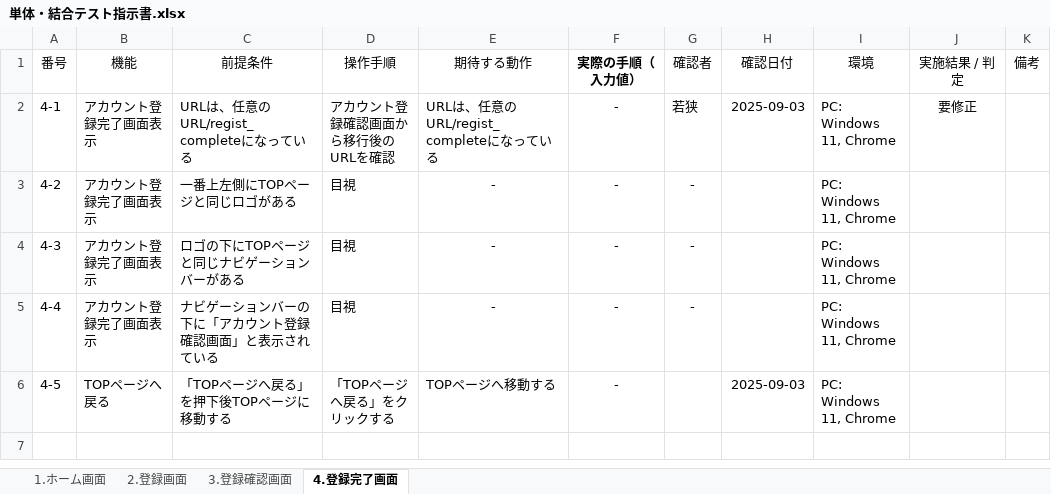
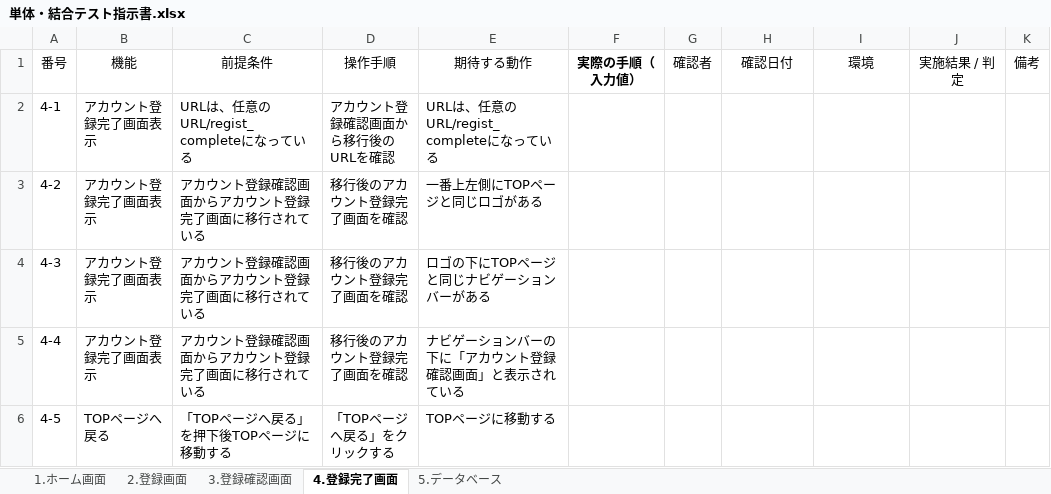
Before and after one commit to waka-di/TEST, an Excel workbook: 単体・結合テスト指示書.xlsx, sheet 4.登録完了画面, drawn as a sheet; values as stored, in another font and other column widths than the file's, no borders; the diff names each change by its address in the sheet, - before the commit and + after, or states it on an @@ line.

```diff
--- a/単体・結合テスト指示書.xlsx (sheet 4.登録完了画面)
+++ b/単体・結合テスト指示書.xlsx (sheet 4.登録完了画面)
+sheet tab: 5.データベース
-F2:F6: -
+F2:F6: (empty)
-G2: 若狭
+G2: (empty)
-H2: 2025-09-03
+H2: (empty)
-I2:I6: PC: Windows 11, Chrome
+I2:I6: (empty)
-J2: 要修正
+J2: (empty)
-C3: 一番上左側にTOPページと同じロゴがある
+C3: アカウント登録確認画面からアカウント登録完了画面に移行されている
-D3:D5: 目視
+D3:D5: 移行後のアカウント登録完了画面を確認
-E3: -
+E3: 一番上左側にTOPページと同じロゴがある
-E3:E5 alignment: center
+E3:E5 alignment: left
-G3:G5: -
+G3:G5: (empty)
-C4: ロゴの下にTOPページと同じナビゲーションバーがある
+C4: アカウント登録確認画面からアカウント登録完了画面に移行されている
-E4: -
+E4: ロゴの下にTOPページと同じナビゲーションバーがある
-C5: ナビゲーションバーの下に「アカウント登録確認画面」と表示されている
+C5: アカウント登録確認画面からアカウント登録完了画面に移行されている
-E5: -
+E5: ナビゲーションバーの下に「アカウント登録確認画面」と表示されている
-E6: TOPページへ移動する
+E6: TOPページに移動する
-H6: 2025-09-03
+H6: (empty)
```
Also changed, not shown: sheet 2.登録画面, sheet 3.登録確認画面, sheet 1.ホーム画面.
